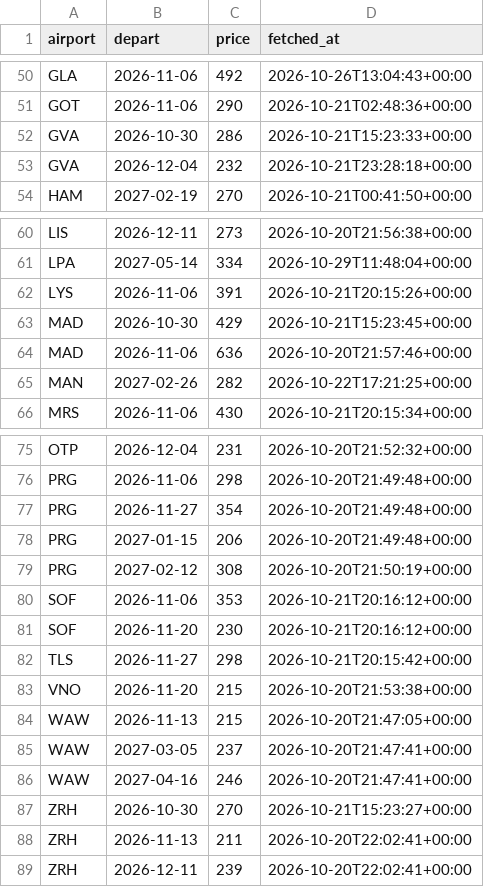
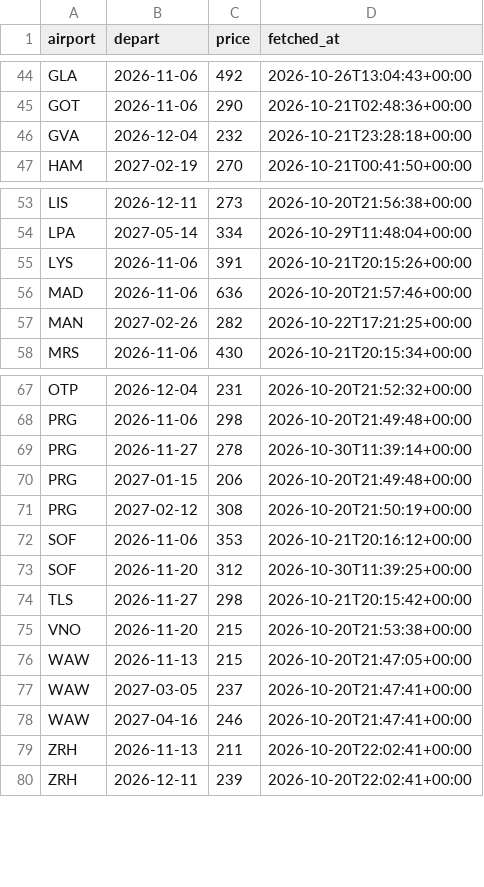
Before and after one commit to clombion/kiz-radar, a CSV file: pipeline/fares.csv, drawn as a sheet; only a part is shown, gaps mark what is left out; the diff covers the shown part only.

```diff
--- a/pipeline/fares.csv
+++ b/pipeline/fares.csv
@@ -51,3 +45,2 @@ GLA,2026-11-06,492,2026-10-26T13:04:43+00:00
 GOT,2026-11-06,290,2026-10-21T02:48:36+00:00
-GVA,2026-10-30,286,2026-10-21T15:23:33+00:00
 GVA,2026-12-04,232,2026-10-21T23:28:18+00:00
@@ -62,3 +55,2 @@ LPA,2027-05-14,334,2026-10-29T11:48:04+00:00
 LYS,2026-11-06,391,2026-10-21T20:15:26+00:00
-MAD,2026-10-30,429,2026-10-21T15:23:45+00:00
 MAD,2026-11-06,636,2026-10-20T21:57:46+00:00
@@ -76,3 +68,3 @@ OTP,2026-12-04,231,2026-10-20T21:52:32+00:00
 PRG,2026-11-06,298,2026-10-20T21:49:48+00:00
-PRG,2026-11-27,354,2026-10-20T21:49:48+00:00
+PRG,2026-11-27,278,2026-10-30T11:39:14+00:00
 PRG,2027-01-15,206,2026-10-20T21:49:48+00:00
@@ -80,3 +72,3 @@ PRG,2027-02-12,308,2026-10-20T21:50:19+00:00
 SOF,2026-11-06,353,2026-10-21T20:16:12+00:00
-SOF,2026-11-20,230,2026-10-21T20:16:12+00:00
+SOF,2026-11-20,312,2026-10-30T11:39:25+00:00
 TLS,2026-11-27,298,2026-10-21T20:15:42+00:00
@@ -86,3 +78,2 @@ WAW,2027-03-05,237,2026-10-20T21:47:41+00:00
 WAW,2027-04-16,246,2026-10-20T21:47:41+00:00
-ZRH,2026-10-30,270,2026-10-21T15:23:27+00:00
 ZRH,2026-11-13,211,2026-10-20T22:02:41+00:00
```
Also changed, not shown: 6 removed rows and 4 edited cells elsewhere in this file, pipeline/fare_jobs.csv.
